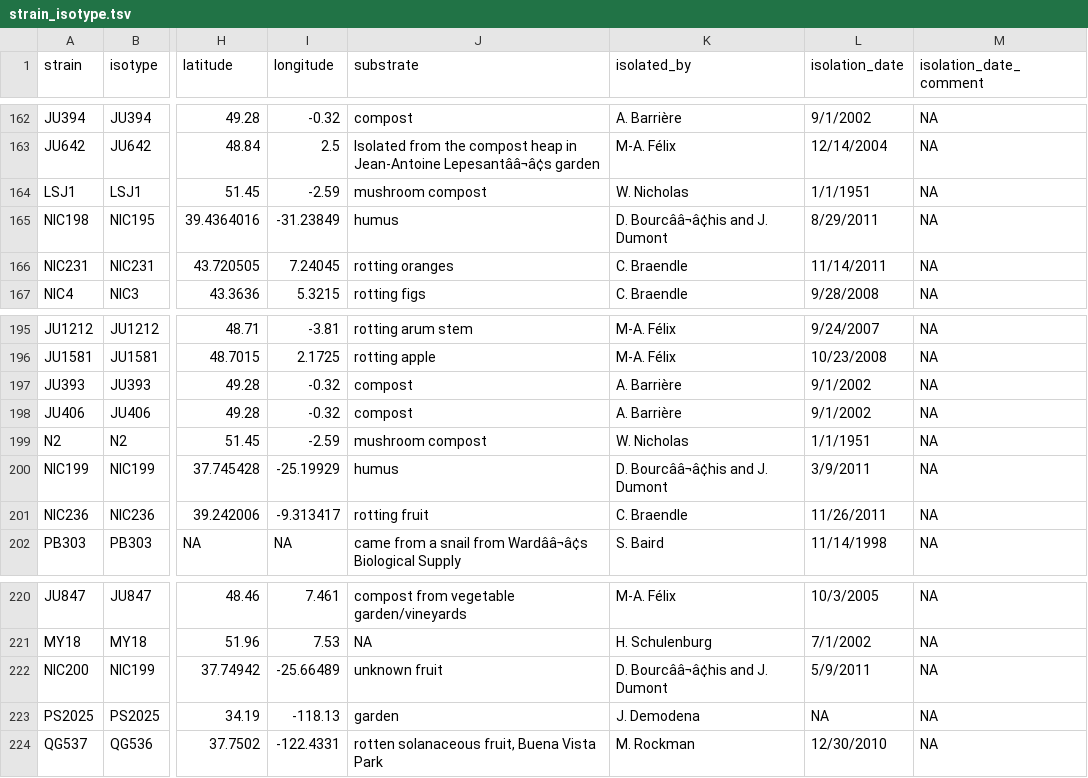
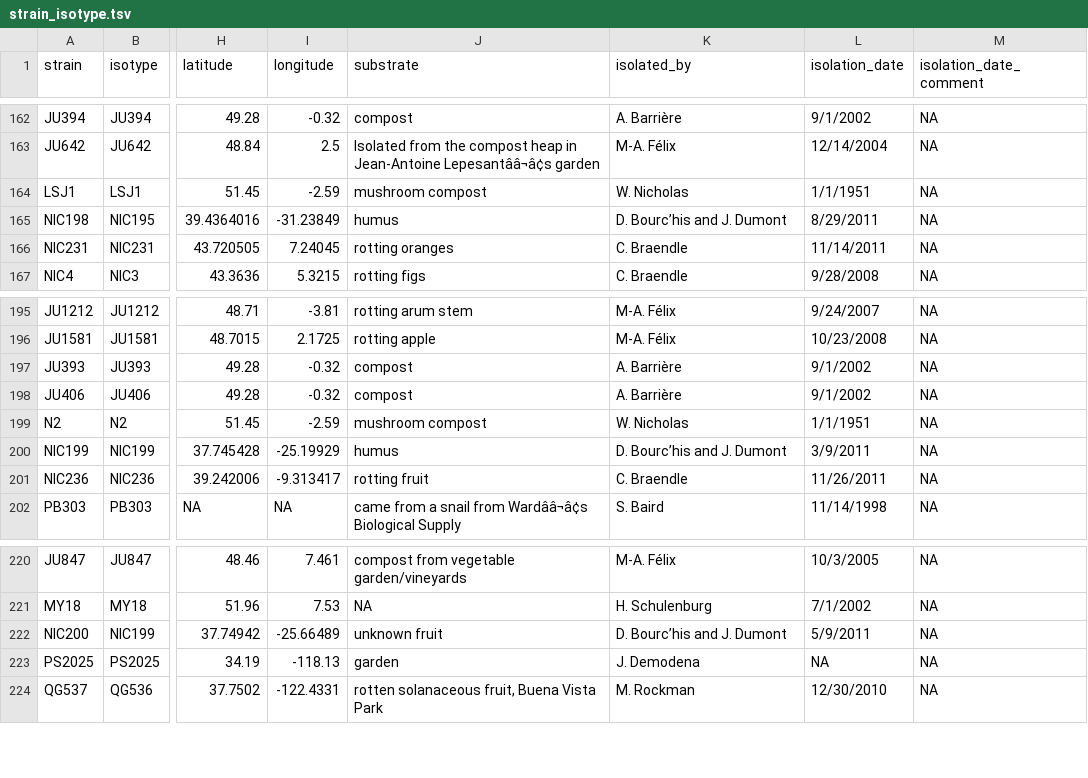
Before and after one commit to AndersenLab/Andersen-Lab-Strains, a TSV file: processed/strain_isotype.tsv, drawn as a sheet; only a part is shown, gaps mark what is left out; the diff covers the shown part only; the diff names each change by its address in the sheet, - before the commit and + after, or states it on an @@ line.

```diff
--- a/processed/strain_isotype.tsv
+++ b/processed/strain_isotype.tsv
-K165 (isolated_by): D. Bourcââ¬â¢his and J. Dumont
+K165 (isolated_by): D. Bourc’his and J. Dumont
-K200 (isolated_by): D. Bourcââ¬â¢his and J. Dumont
+K200 (isolated_by): D. Bourc’his and J. Dumont
-K222 (isolated_by): D. Bourcââ¬â¢his and J. Dumont
+K222 (isolated_by): D. Bourc’his and J. Dumont
```
Also changed, not shown: 8 edited cells elsewhere in this file, 3 other files.
